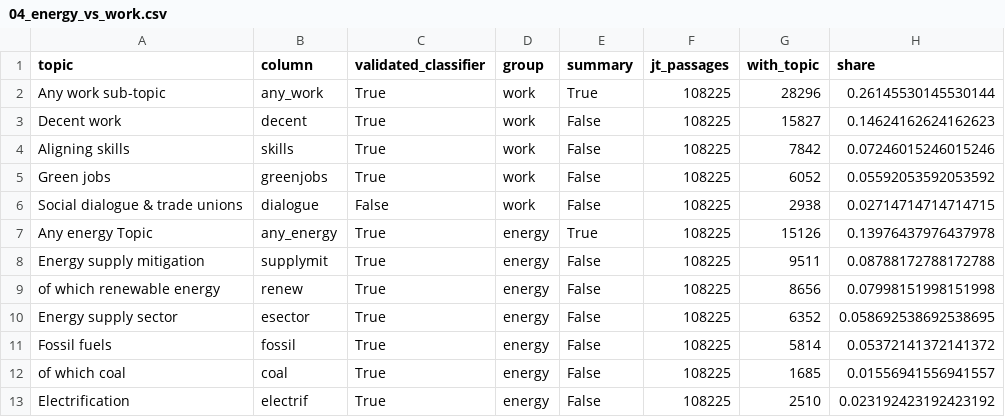
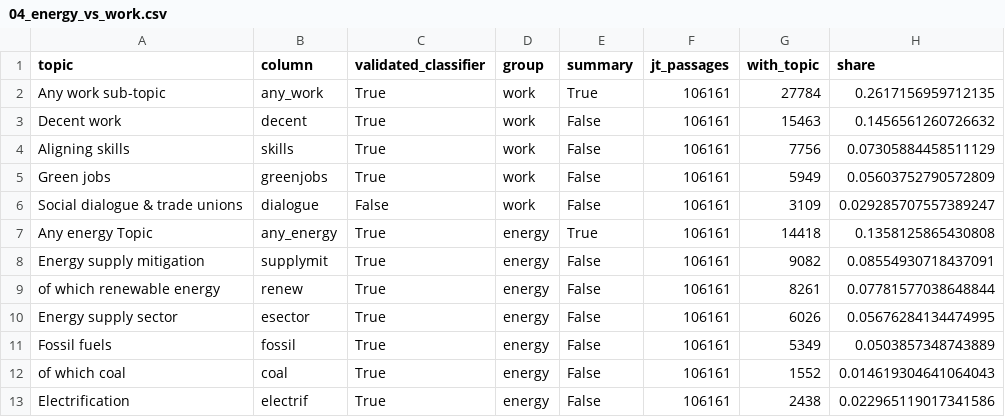
Before and after one commit to climatepolicyradar/knowledge-graph, a CSV file: demos/just_transition_cop31/figures/04_energy_vs_work.csv, drawn as a sheet.

```diff
--- a/demos/just_transition_cop31/figures/04_energy_vs_work.csv
+++ b/demos/just_transition_cop31/figures/04_energy_vs_work.csv
@@ -1,13 +1,13 @@
 topic,column,validated_classifier,group,summary,jt_passages,with_topic,share
-Any work sub-topic,any_work,True,work,True,108225,28296,0.26145530145530144
-Decent work,decent,True,work,False,108225,15827,0.14624162624162623
-Aligning skills,skills,True,work,False,108225,7842,0.07246015246015246
-Green jobs,greenjobs,True,work,False,108225,6052,0.05592053592053592
-Social dialogue & trade unions,dialogue,False,work,False,108225,2938,0.02714714714714715
-Any energy Topic,any_energy,True,energy,True,108225,15126,0.13976437976437978
-Energy supply mitigation,supplymit,True,energy,False,108225,9511,0.08788172788172788
-of which renewable energy,renew,True,energy,False,108225,8656,0.07998151998151998
-Energy supply sector,esector,True,energy,False,108225,6352,0.058692538692538695
-Fossil fuels,fossil,True,energy,False,108225,5814,0.05372141372141372
-of which coal,coal,True,energy,False,108225,1685,0.01556941556941557
-Electrification,electrif,True,energy,False,108225,2510,0.023192423192423192
+Any work sub-topic,any_work,True,work,True,106161,27784,0.2617156959712135
+Decent work,decent,True,work,False,106161,15463,0.1456561260726632
+Aligning skills,skills,True,work,False,106161,7756,0.07305884458511129
+Green jobs,greenjobs,True,work,False,106161,5949,0.05603752790572809
+Social dialogue & trade unions,dialogue,False,work,False,106161,3109,0.029285707557389247
+Any energy Topic,any_energy,True,energy,True,106161,14418,0.1358125865430808
+Energy supply mitigation,supplymit,True,energy,False,106161,9082,0.08554930718437091
+of which renewable energy,renew,True,energy,False,106161,8261,0.07781577038648844
+Energy supply sector,esector,True,energy,False,106161,6026,0.05676284134474995
+Fossil fuels,fossil,True,energy,False,106161,5349,0.0503857348743889
+of which coal,coal,True,energy,False,106161,1552,0.014619304641064043
+Electrification,electrif,True,energy,False,106161,2438,0.022965119017341586
```
Also changed, not shown: demos/just_transition_cop31/data/03_topic_flags.csv, demos/just_transition_cop31/figures/01_jt_by_year.csv, 28 other files.
